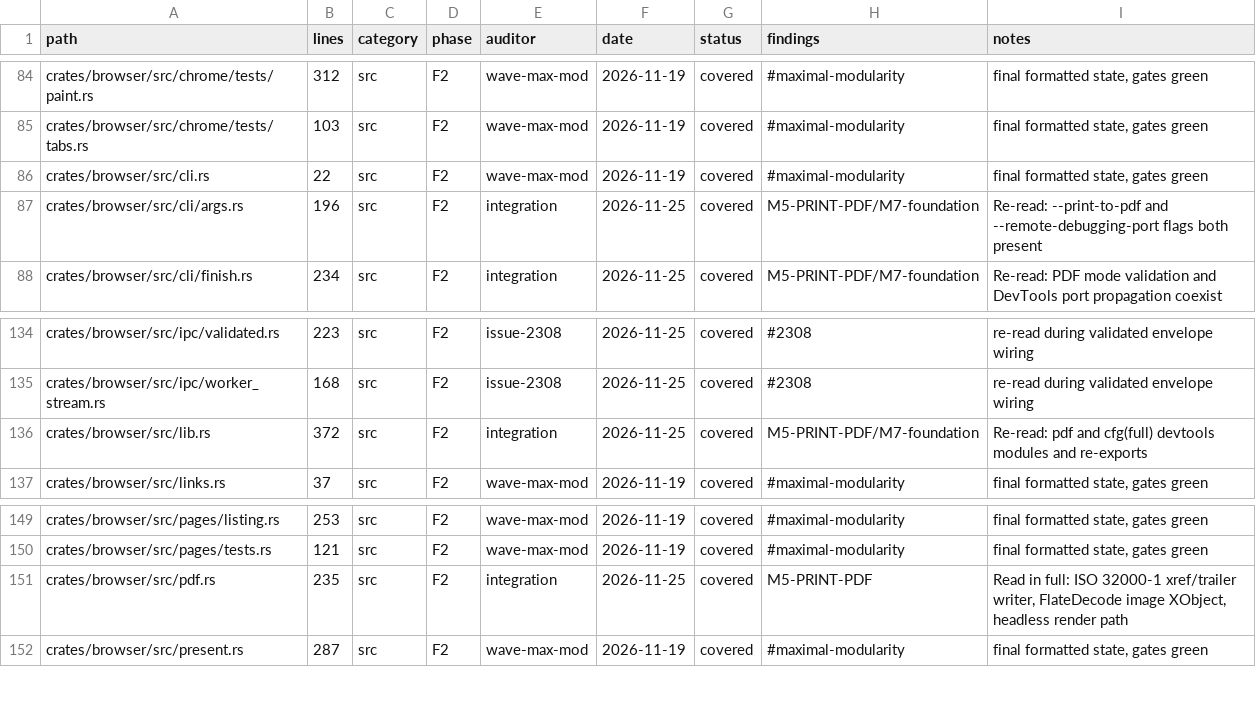
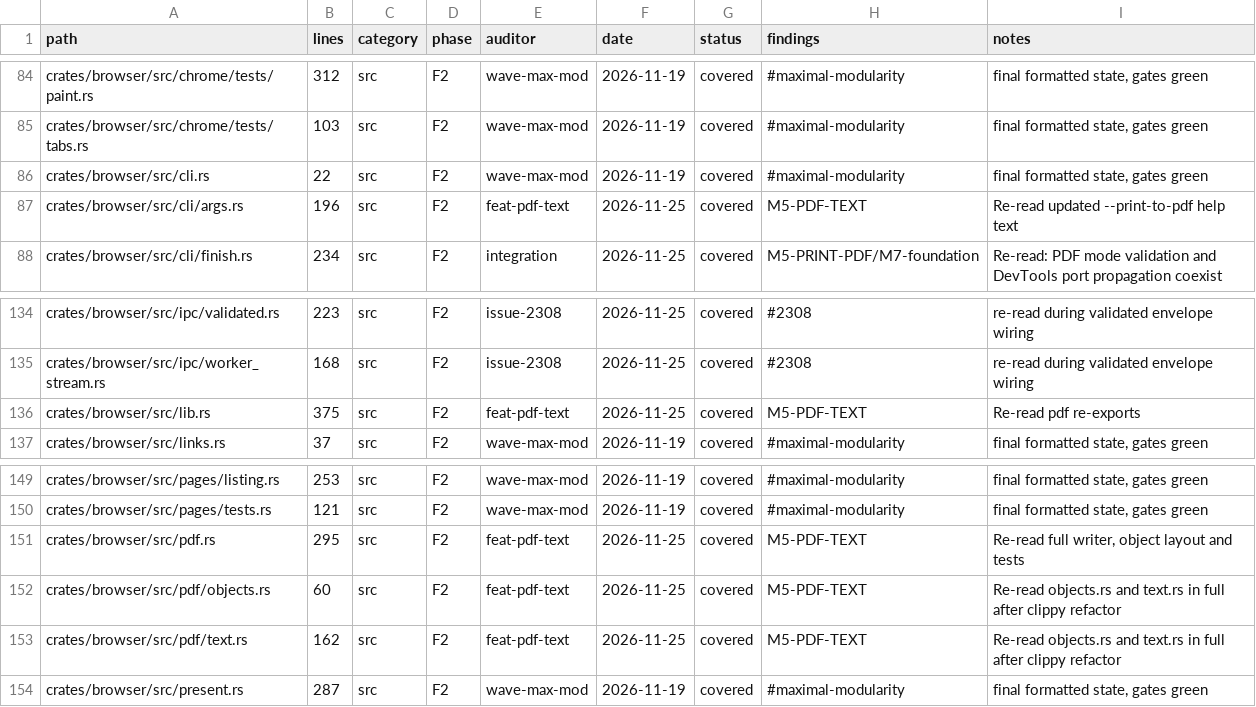
Before and after one commit to juanpimg/Megi, a TSV file: docs/audit/coverage.tsv, drawn as a sheet; only a part is shown, gaps mark what is left out.

Commit message:
chore(status): reconcile artifacts after pdf-text rebase
Signed-off-by: juanpimg <229525379+juanpimg@users.noreply.github.com>

```diff
--- a/docs/audit/coverage.tsv
+++ b/docs/audit/coverage.tsv
@@ -86,3 +86,3 @@ crates/browser/src/chrome/tests/tabs.rs	103	src	F2	wave-max-mod	2026-11-19	cover
 crates/browser/src/cli.rs	22	src	F2	wave-max-mod	2026-11-19	covered	#maximal-modularity	final formatted state, gates green
-crates/browser/src/cli/args.rs	196	src	F2	integration	2026-11-25	covered	M5-PRINT-PDF/M7-foundation	Re-read: --print-to-pdf and --remote-debugging-port flags both present
+crates/browser/src/cli/args.rs	196	src	F2	feat-pdf-text	2026-11-25	covered	M5-PDF-TEXT	Re-read updated --print-to-pdf help text
 crates/browser/src/cli/finish.rs	234	src	F2	integration	2026-11-25	covered	M5-PRINT-PDF/M7-foundation	Re-read: PDF mode validation and DevTools port propagation coexist
@@ -135,3 +135,3 @@ crates/browser/src/ipc/validated.rs	223	src	F2	issue-2308	2026-11-25	covered	#23
 crates/browser/src/ipc/worker_stream.rs	168	src	F2	issue-2308	2026-11-25	covered	#2308	re-read during validated envelope wiring
-crates/browser/src/lib.rs	372	src	F2	integration	2026-11-25	covered	M5-PRINT-PDF/M7-foundation	Re-read: pdf and cfg(full) devtools modules and re-exports
+crates/browser/src/lib.rs	375	src	F2	feat-pdf-text	2026-11-25	covered	M5-PDF-TEXT	Re-read pdf re-exports
 crates/browser/src/links.rs	37	src	F2	wave-max-mod	2026-11-19	covered	#maximal-modularity	final formatted state, gates green
@@ -150,3 +150,5 @@ crates/browser/src/pages/listing.rs	253	src	F2	wave-max-mod	2026-11-19	covered	#
 crates/browser/src/pages/tests.rs	121	src	F2	wave-max-mod	2026-11-19	covered	#maximal-modularity	final formatted state, gates green
-crates/browser/src/pdf.rs	235	src	F2	integration	2026-11-25	covered	M5-PRINT-PDF	Read in full: ISO 32000-1 xref/trailer writer, FlateDecode image XObject, headless render path
+crates/browser/src/pdf.rs	295	src	F2	feat-pdf-text	2026-11-25	covered	M5-PDF-TEXT	Re-read full writer, object layout and tests
+crates/browser/src/pdf/objects.rs	60	src	F2	feat-pdf-text	2026-11-25	covered	M5-PDF-TEXT	Re-read objects.rs and text.rs in full after clippy refactor
+crates/browser/src/pdf/text.rs	162	src	F2	feat-pdf-text	2026-11-25	covered	M5-PDF-TEXT	Re-read objects.rs and text.rs in full after clippy refactor
 crates/browser/src/present.rs	287	src	F2	wave-max-mod	2026-11-19	covered	#maximal-modularity	final formatted state, gates green
```
Also changed, not shown: 3 other files.
